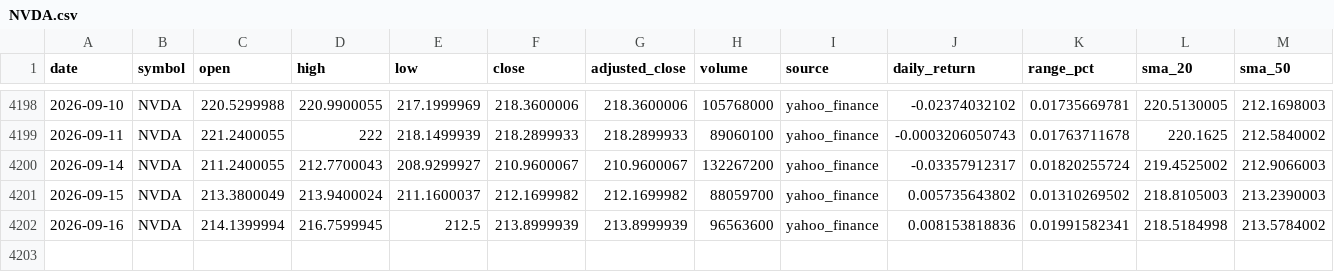
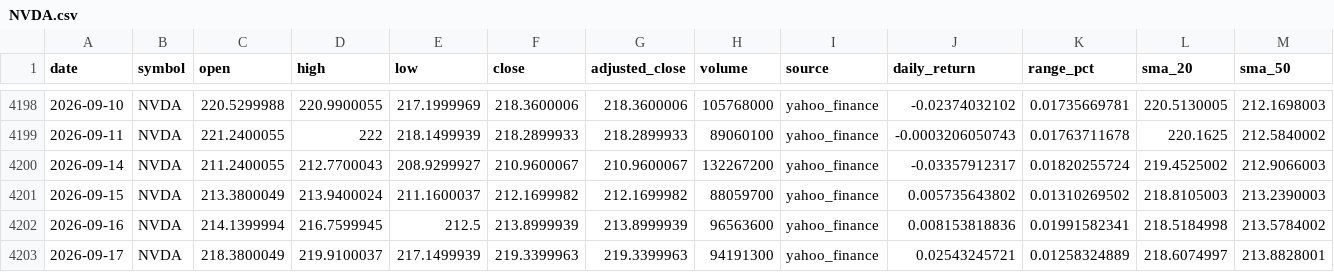
Before and after one commit to abi1010-git/predicting-stock-market-personal-project, a CSV file: data/NVDA.csv, drawn as a sheet; only a part is shown, gaps mark what is left out; rows hold the shown columns only; the diff names each change by its address in the sheet, - before the commit and + after, or states it on an @@ line.

```diff
--- a/data/NVDA.csv
+++ b/data/NVDA.csv
+row 4203: 2026-09-17 | NVDA | 218.3800049 | 219.9100037 | 217.1499939 | 219.3399963 | 219.3399963 | 94191300 | yahoo_finance | 0.02543245721 | 0.01258324889 | 218.6074997 | 213.8828001
```
Also changed, not shown: data/AAPL.csv, data/IWM.csv, 3 other files.
